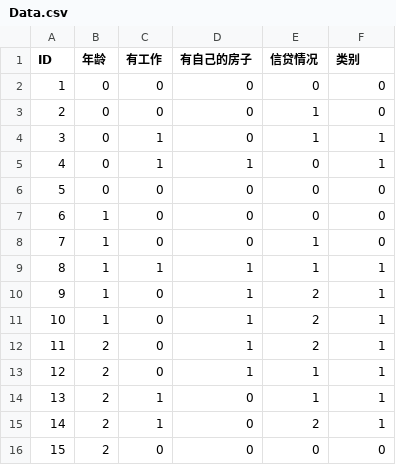
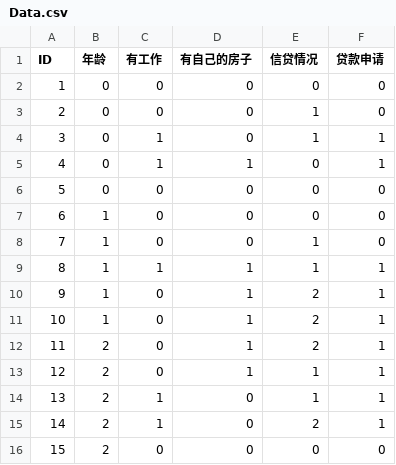
Before and after one commit to topdeoo/ML-Lab, a CSV file: lab03/Data.csv, drawn as a sheet.

```diff
--- a/lab03/Data.csv
+++ b/lab03/Data.csv
@@ -1,2 +1,2 @@
-ID,年龄,有工作,有自己的房子,信贷情况,类别
+ID,年龄,有工作,有自己的房子,信贷情况,贷款申请
 1,0,0,0,0,0
```
Also changed, not shown: 2 other files.
